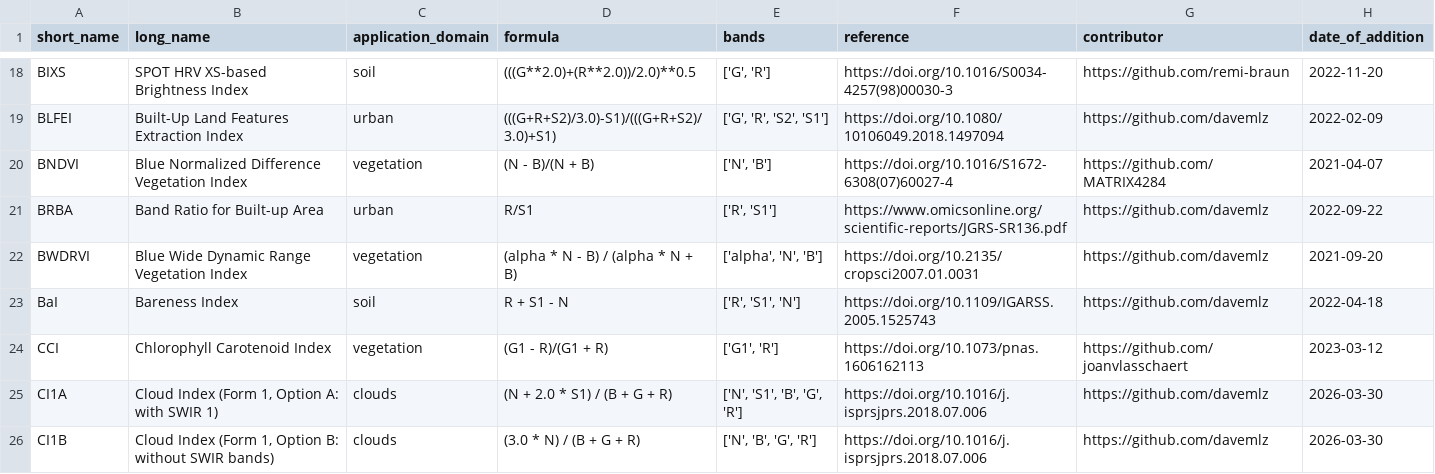
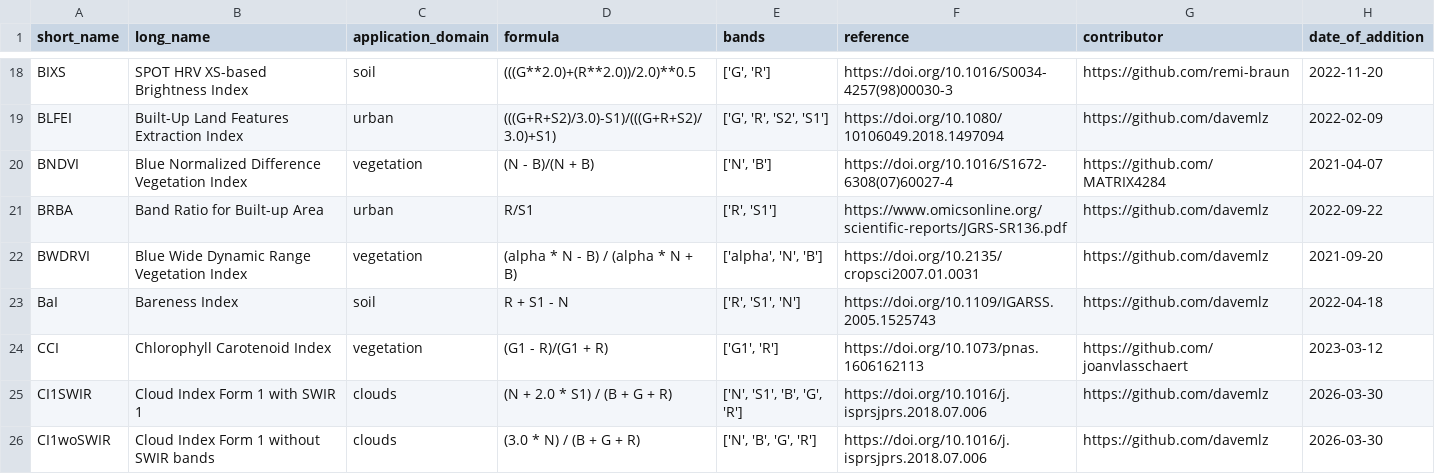
Before and after one commit to awesome-spectral-indices/awesome-spectral-indices, a CSV file: output/spectral-indices-table.csv, drawn as a sheet; only a part is shown, gaps mark what is left out; the diff covers the shown part only.

```diff
--- a/output/spectral-indices-table.csv
+++ b/output/spectral-indices-table.csv
@@ -24,3 +24,3 @@ BaI,Bareness Index,soil,R + S1 - N,"['R', 'S1', 'N']",https://doi.org/10.1109/IG
 CCI,Chlorophyll Carotenoid Index,vegetation,(G1 - R)/(G1 + R),"['G1', 'R']",https://doi.org/10.1073/pnas.1606162113,https://github.com/joanvlasschaert,2023-03-12
-CI1A,"Cloud Index (Form 1, Option A: with SWIR 1)",clouds,(N + 2.0 * S1) / (B + G + R),"['N', 'S1', 'B', 'G', 'R']",https://doi.org/10.1016/j.isprsjprs.2018.07.006,https://github.com/davemlz,2026-03-30
-CI1B,"Cloud Index (Form 1, Option B: without SWIR bands)",clouds,(3.0 * N) / (B + G + R),"['N', 'B', 'G', 'R']",https://doi.org/10.1016/j.isprsjprs.2018.07.006,https://github.com/davemlz,2026-03-30
+CI1SWIR,Cloud Index Form 1 with SWIR 1,clouds,(N + 2.0 * S1) / (B + G + R),"['N', 'S1', 'B', 'G', 'R']",https://doi.org/10.1016/j.isprsjprs.2018.07.006,https://github.com/davemlz,2026-03-30
+CI1woSWIR,Cloud Index Form 1 without SWIR bands,clouds,(3.0 * N) / (B + G + R),"['N', 'B', 'G', 'R']",https://doi.org/10.1016/j.isprsjprs.2018.07.006,https://github.com/davemlz,2026-03-30
```
Also changed, not shown: 3 added rows, 1 removed row and 6 edited cells elsewhere in this file, docs/_static/indices_water.csv, 3 other files.
